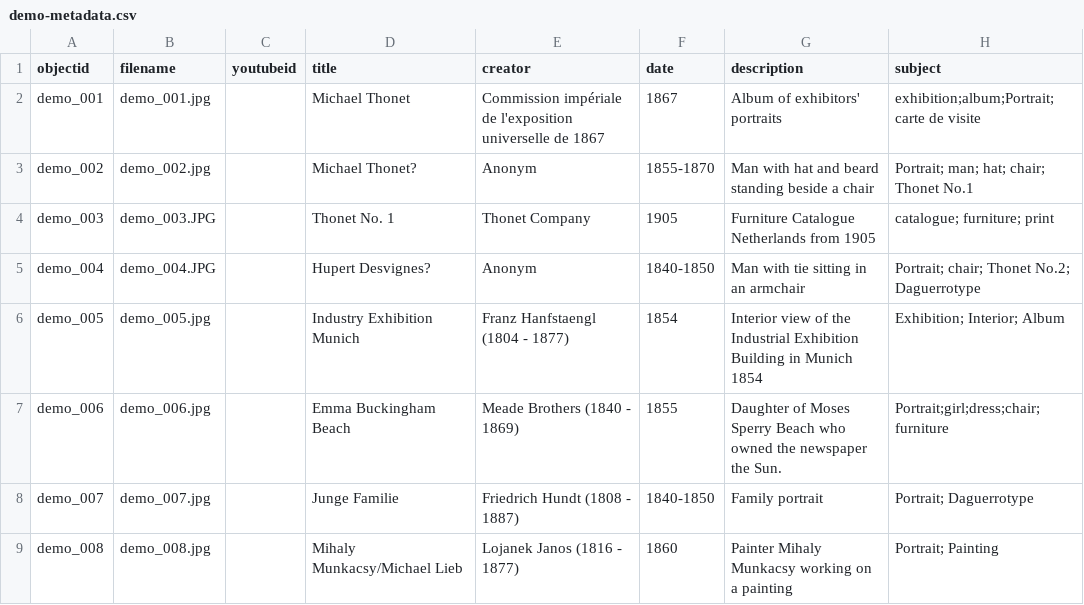
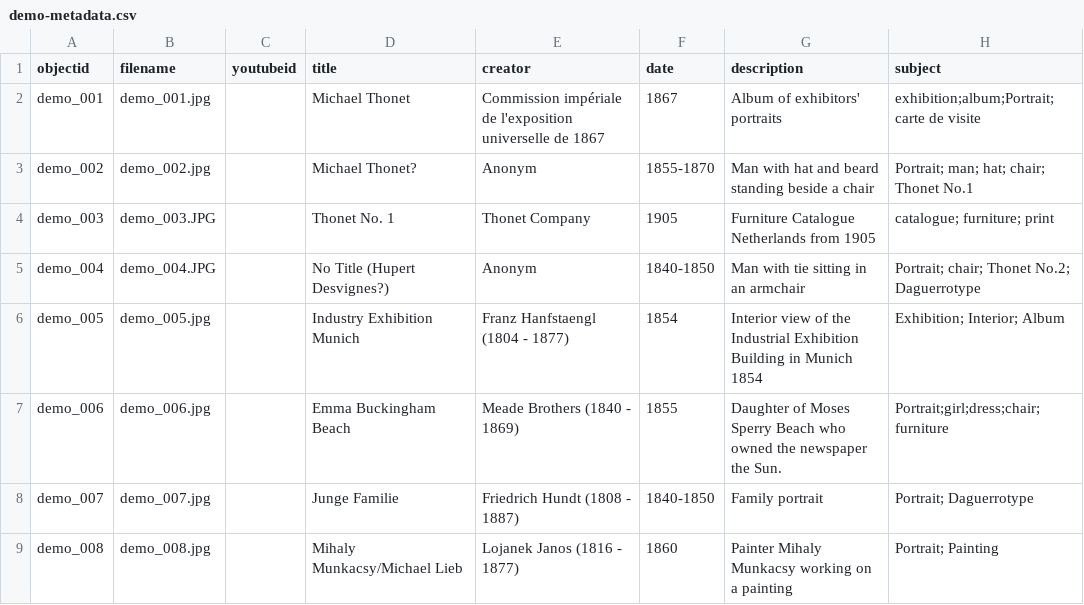
Before and after one commit to Fraukindermann/Mapping-Thonet, a CSV file: _data/demo-metadata.csv, drawn as a sheet; only a part is shown; the diff names each change by its address in the sheet, - before the commit and + after, or states it on an @@ line.

Commit message:
Update demo-metadata.csv

```diff
--- a/_data/demo-metadata.csv
+++ b/_data/demo-metadata.csv
-D5 (title): Hupert Desvignes?
+D5 (title): No Title (Hupert Desvignes?)
```
